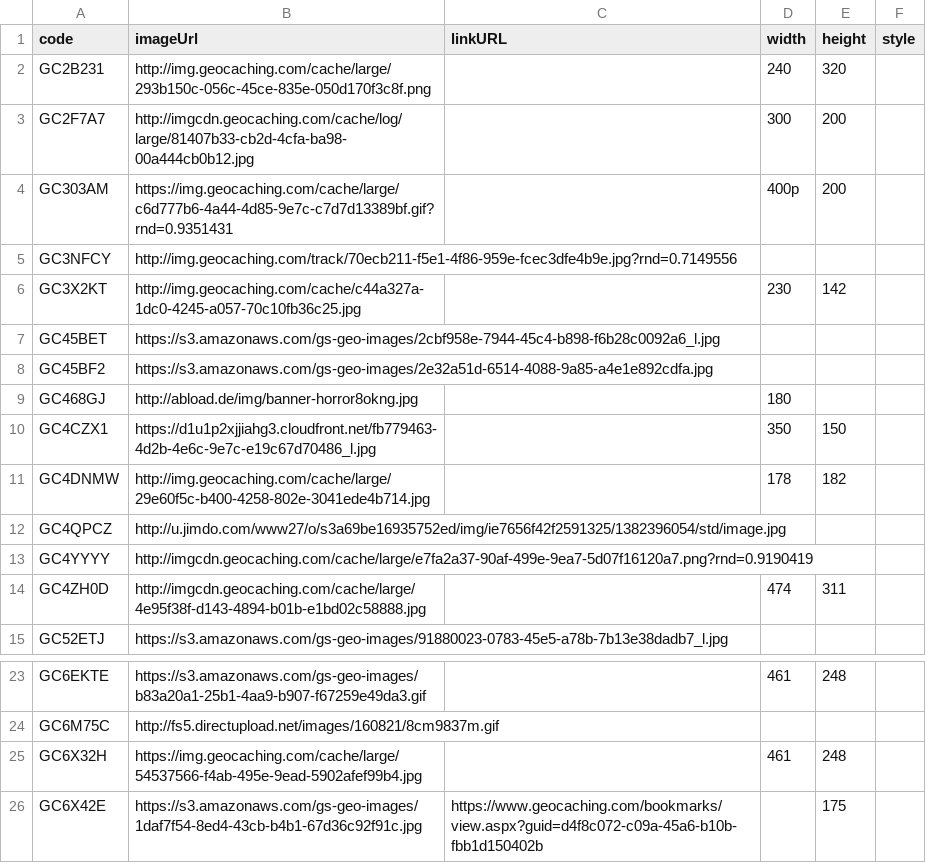
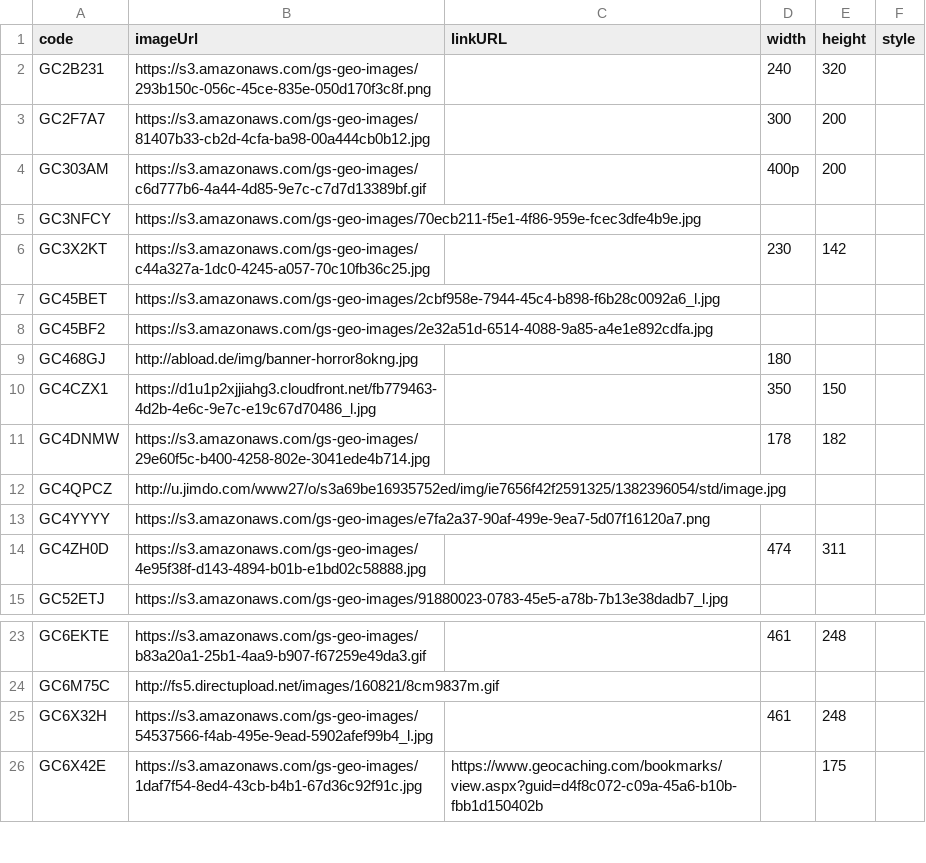
Before and after one commit to CachingFoX/gsak-banner, a CSV file: banners.csv, drawn as a sheet; only a part is shown, gaps mark what is left out.

Commit message:
change image URL from geocaching.com to aws

```diff
--- a/banners.csv
+++ b/banners.csv
@@ -1,7 +1,7 @@
 code,imageUrl,linkURL,width,height,style
-GC2B231,http://img.geocaching.com/cache/large/293b150c-056c-45ce-835e-050d170f3c8f.png,,240,320,
-GC2F7A7,http://imgcdn.geocaching.com/cache/log/large/81407b33-cb2d-4cfa-ba98-00a444cb0b12.jpg,,300,200,
-GC303AM,https://img.geocaching.com/cache/large/c6d777b6-4a44-4d85-9e7c-c7d7d13389bf.gif?rnd=0.9351431,,400p,200,
-GC3NFCY,http://img.geocaching.com/track/70ecb211-f5e1-4f86-959e-fcec3dfe4b9e.jpg?rnd=0.7149556,,,,
-GC3X2KT,http://img.geocaching.com/cache/c44a327a-1dc0-4245-a057-70c10fb36c25.jpg,,230,142,
+GC2B231,https://s3.amazonaws.com/gs-geo-images/293b150c-056c-45ce-835e-050d170f3c8f.png,,240,320,
+GC2F7A7,https://s3.amazonaws.com/gs-geo-images/81407b33-cb2d-4cfa-ba98-00a444cb0b12.jpg,,300,200,
+GC303AM,https://s3.amazonaws.com/gs-geo-images/c6d777b6-4a44-4d85-9e7c-c7d7d13389bf.gif,,400p,200,
+GC3NFCY,https://s3.amazonaws.com/gs-geo-images/70ecb211-f5e1-4f86-959e-fcec3dfe4b9e.jpg,,,,
+GC3X2KT,https://s3.amazonaws.com/gs-geo-images/c44a327a-1dc0-4245-a057-70c10fb36c25.jpg,,230,142,
 GC45BET,https://s3.amazonaws.com/gs-geo-images/2cbf958e-7944-45c4-b898-f6b28c0092a6_l.jpg,,,,
@@ -10,6 +10,6 @@ GC468GJ,http://abload.de/img/banner-horror8okng.jpg,,180,,
 GC4CZX1,https://d1u1p2xjjiahg3.cloudfront.net/fb779463-4d2b-4e6c-9e7c-e19c67d70486_l.jpg,,350,150,
-GC4DNMW,http://img.geocaching.com/cache/large/29e60f5c-b400-4258-802e-3041ede4b714.jpg,,178,182,
+GC4DNMW,https://s3.amazonaws.com/gs-geo-images/29e60f5c-b400-4258-802e-3041ede4b714.jpg,,178,182,
 GC4QPCZ,http://u.jimdo.com/www27/o/s3a69be16935752ed/img/ie7656f42f2591325/1382396054/std/image.jpg,,,,
-GC4YYYY,http://imgcdn.geocaching.com/cache/large/e7fa2a37-90af-499e-9ea7-5d07f16120a7.png?rnd=0.9190419,,,,
-GC4ZH0D,http://imgcdn.geocaching.com/cache/large/4e95f38f-d143-4894-b01b-e1bd02c58888.jpg,,474,311,
+GC4YYYY,https://s3.amazonaws.com/gs-geo-images/e7fa2a37-90af-499e-9ea7-5d07f16120a7.png,,,,
+GC4ZH0D,https://s3.amazonaws.com/gs-geo-images/4e95f38f-d143-4894-b01b-e1bd02c58888.jpg,,474,311,
 GC52ETJ,https://s3.amazonaws.com/gs-geo-images/91880023-0783-45e5-a78b-7b13e38dadb7_l.jpg,,,,
@@ -24,3 +24,3 @@ GC6EKTE,https://s3.amazonaws.com/gs-geo-images/b83a20a1-25b1-4aa9-b907-f67259e49
 GC6M75C,http://fs5.directupload.net/images/160821/8cm9837m.gif,,,,
-GC6X32H,https://img.geocaching.com/cache/large/54537566-f4ab-495e-9ead-5902afef99b4.jpg,,461,248,
+GC6X32H,https://s3.amazonaws.com/gs-geo-images/54537566-f4ab-495e-9ead-5902afef99b4_l.jpg,,461,248,
 GC6X42E,https://s3.amazonaws.com/gs-geo-images/1daf7f54-8ed4-43cb-b4b1-67d36c92f91c.jpg,https://www.geocaching.com/bookmarks/view.aspx?guid=d4f8c072-c09a-45a6-b10b-fbb1d150402b,,175,
```
